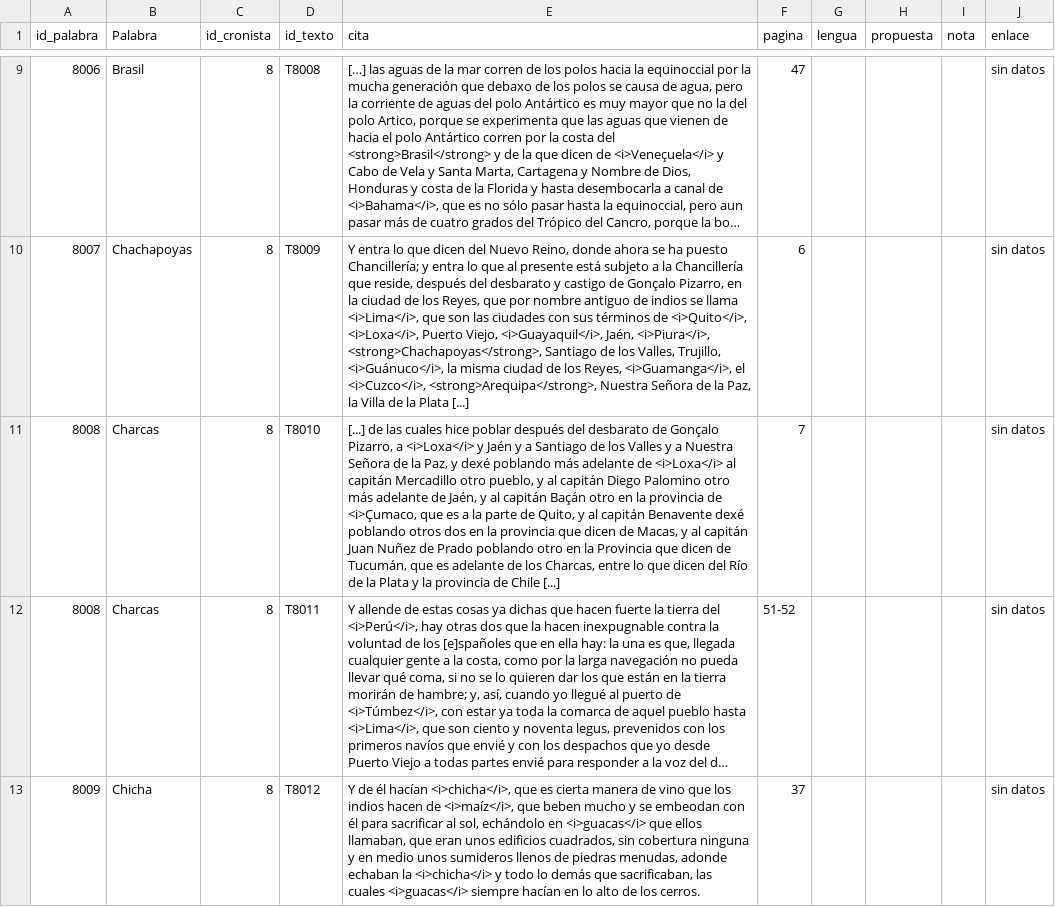
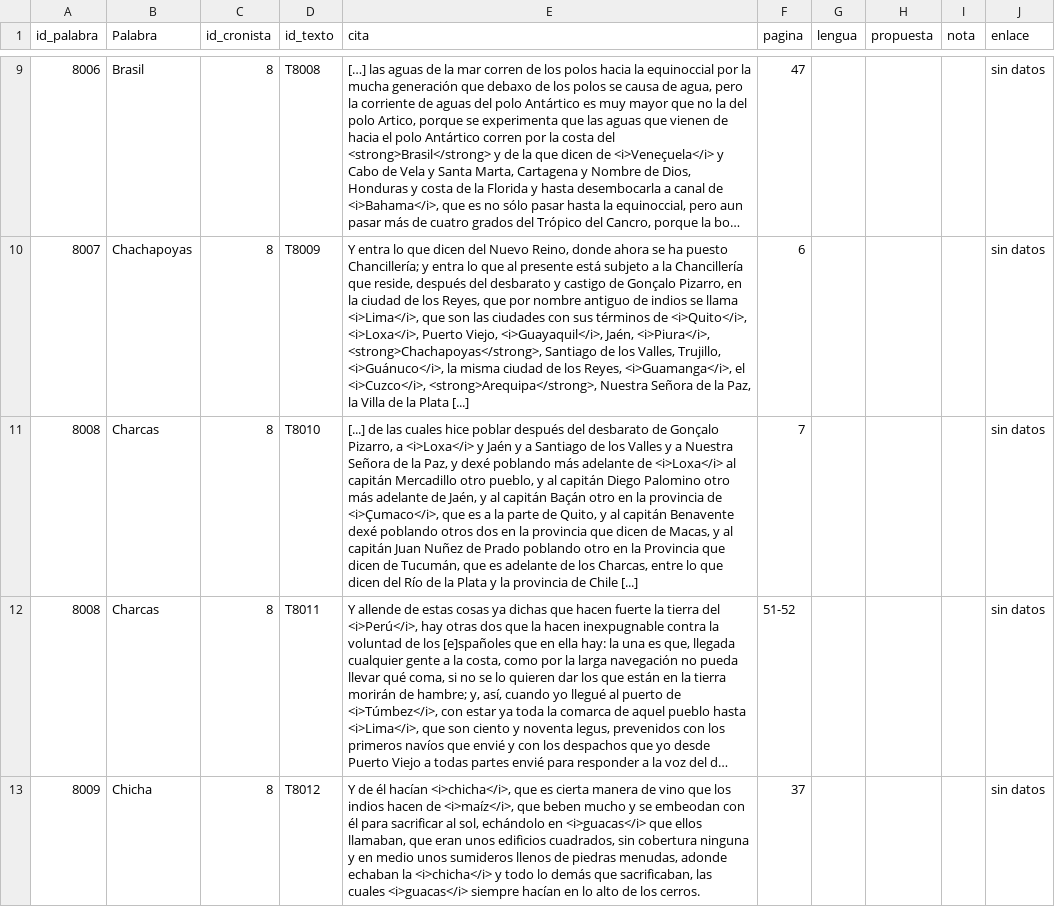
Before and after one commit to glosascroniquenses/Glosario, a CSV file: _data/cronista08.csv, drawn as a sheet; only a part is shown, gaps mark what is left out; long unchanged cells end in …; the diff names each change by its address in the sheet, - before the commit and + after, or states it on an @@ line.

Commit message:
Update cronista08.csv

```diff
--- a/_data/cronista08.csv
+++ b/_data/cronista08.csv
-E11 (cita): …provincia de <i>Çumaco, que es…
+E11 (cita): …provincia de <i>Çumaco</i>, que es…
```
